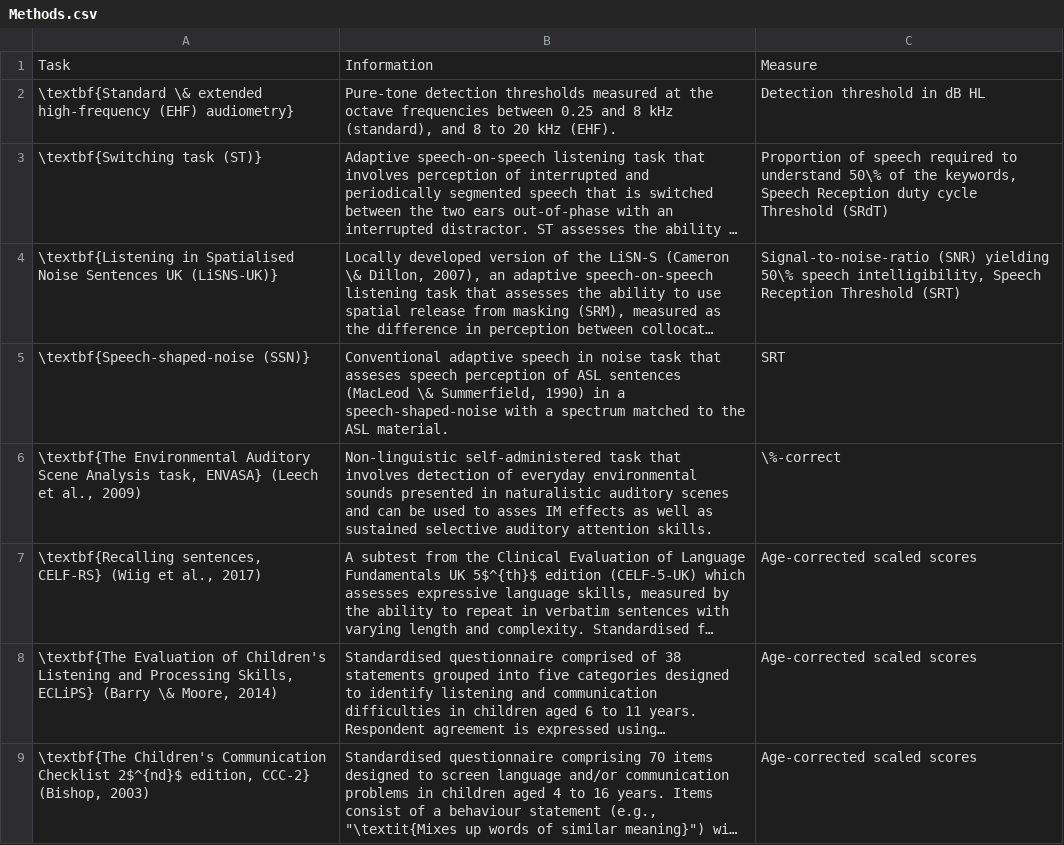
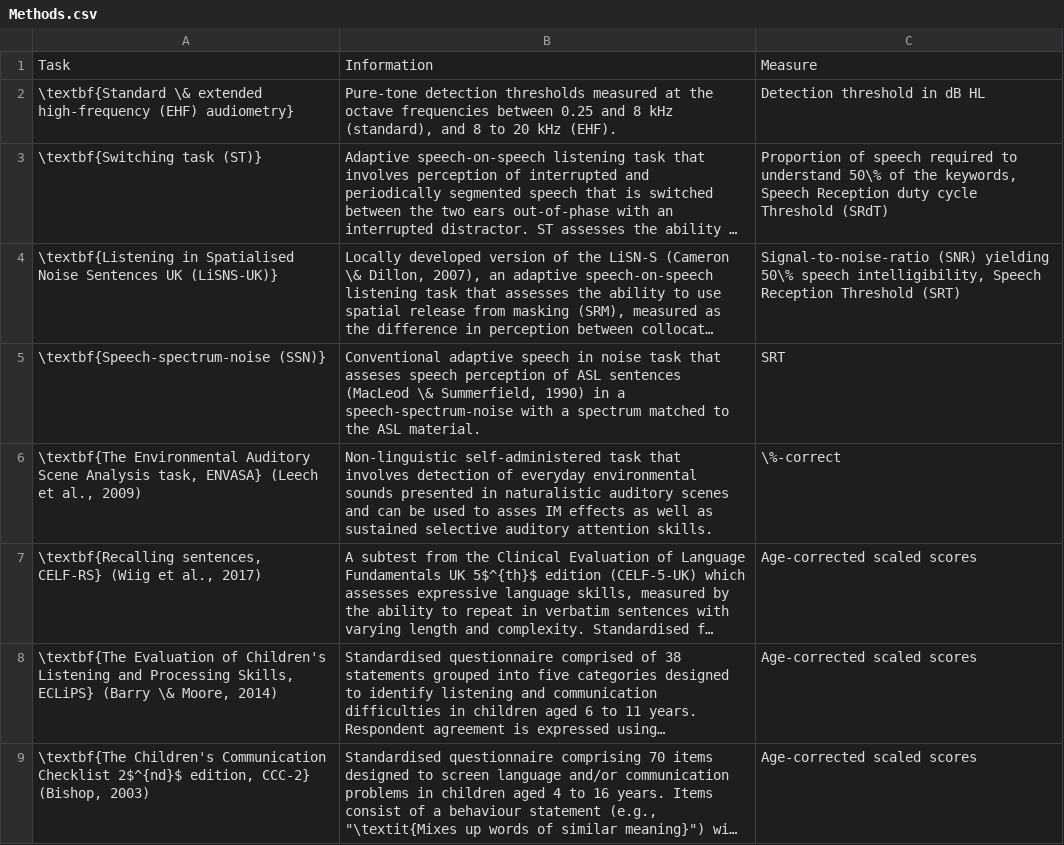
Before and after one commit to ShiranKoifman/oxforddown, a CSV file: Files/Methods.csv, drawn as a sheet; long unchanged cells end in …; the diff names each change by its address in the sheet, - before the commit and + after, or states it on an @@ line.

```diff
--- a/Files/Methods.csv
+++ b/Files/Methods.csv
-A5: \textbf{Speech-shaped-noise (SSN)}
+A5: \textbf{Speech-spectrum-noise (SSN)}
-B5: …in a speech-shaped-noise with a…
+B5: …in a speech-spectrum-noise with a…
```
Also changed, not shown: 4 other files.
